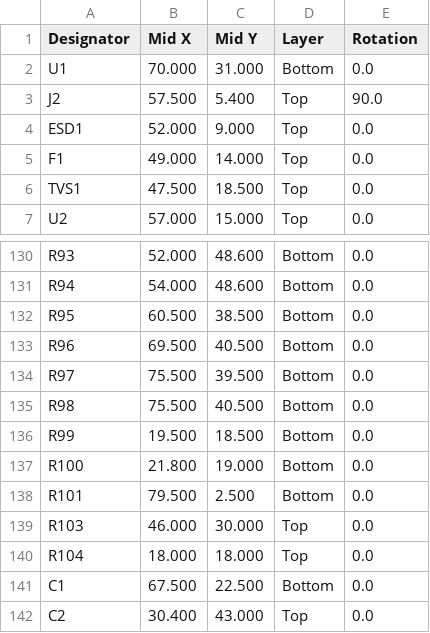
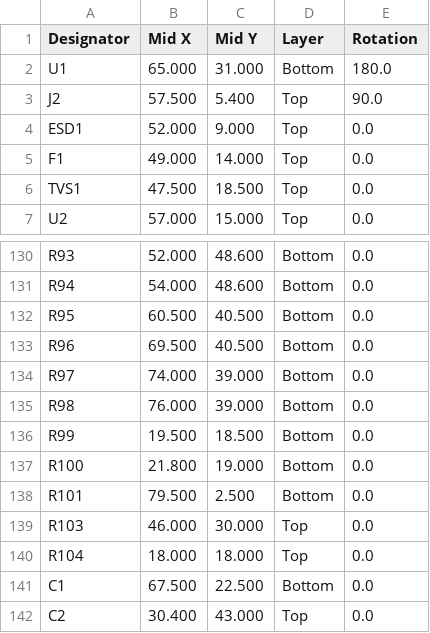
Before and after one commit to Twotoz/OpenPocket, a CSV file: hardware/rev-a/cpl-generic.csv, drawn as a sheet; only a part is shown, gaps mark what is left out.

```diff
--- a/hardware/rev-a/cpl-generic.csv
+++ b/hardware/rev-a/cpl-generic.csv
@@ -1,3 +1,3 @@
 Designator,Mid X,Mid Y,Layer,Rotation
-U1,70.000,31.000,Bottom,0.0
+U1,65.000,31.000,Bottom,180.0
 J2,57.500,5.400,Top,90.0
@@ -131,6 +131,6 @@ R93,52.000,48.600,Bottom,0.0
 R94,54.000,48.600,Bottom,0.0
-R95,60.500,38.500,Bottom,0.0
+R95,60.500,40.500,Bottom,0.0
 R96,69.500,40.500,Bottom,0.0
-R97,75.500,39.500,Bottom,0.0
-R98,75.500,40.500,Bottom,0.0
+R97,74.000,39.000,Bottom,0.0
+R98,76.000,39.000,Bottom,0.0
 R99,19.500,18.500,Bottom,0.0
```
Also changed, not shown: hardware/rev-a/cpl-jlcpcb.csv, 2 other files.
